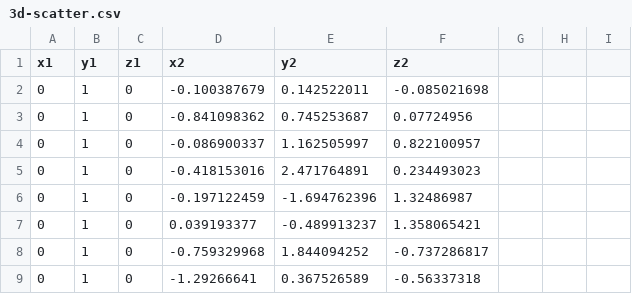
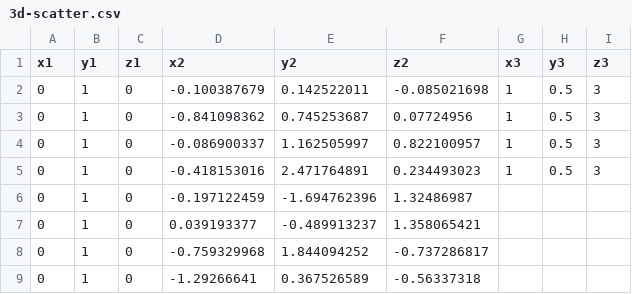
Before and after one commit to kuan0426/csv, a CSV file: 3d-scatter.csv, drawn as a sheet; only a part is shown; the diff names each change by its address in the sheet, - before the commit and + after, or states it on an @@ line.

Commit message:
Update 3d-scatter.csv

```diff
--- a/3d-scatter.csv
+++ b/3d-scatter.csv
-G1: (empty)
+G1: x3
-H1: (empty)
+H1: y3
-I1: (empty)
+I1: z3
-G2:G5 (x3): (empty)
+G2:G5 (x3): 1
-H2:H5 (y3): (empty)
+H2:H5 (y3): 0.5
-I2:I5 (z3): (empty)
+I2:I5 (z3): 3
```
